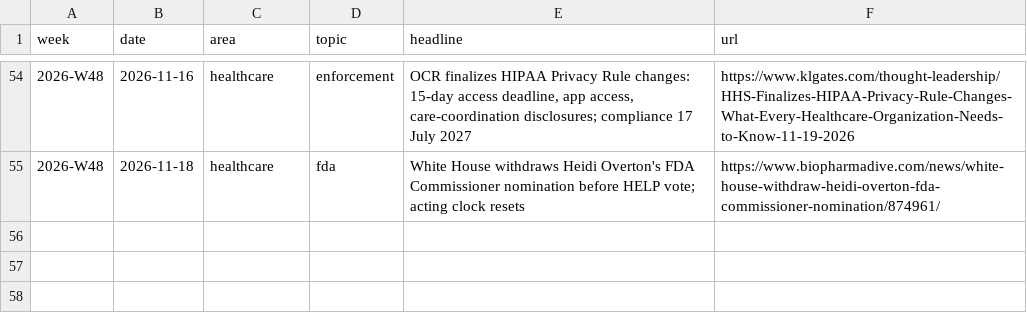
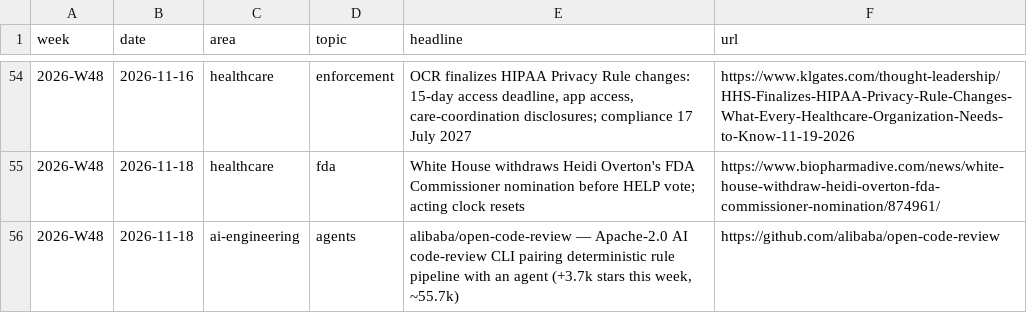
Before and after one commit to mnaye/mai_pkb, a CSV file: data/trends.csv, drawn as a sheet; only a part is shown, gaps mark what is left out.

```diff
--- a/data/trends.csv
+++ b/data/trends.csv
@@ -55 +55,2 @@ week,date,area,topic,headline,url
 2026-W48,2026-11-18,healthcare,fda,"White House withdraws Heidi Overton's FDA Commissioner nomination before HELP vote; acting clock resets",https://www.biopharmadive.com/news/white-house-withdraw-heidi-overton-fda-commissioner-nomination/874961/
+2026-W48,2026-11-18,ai-engineering,agents,"alibaba/open-code-review — Apache-2.0 AI code-review CLI pairing deterministic rule pipeline with an agent (+3.7k stars this week, ~55.7k)",https://github.com/alibaba/open-code-review
```
Also changed, not shown: 2 other files.
